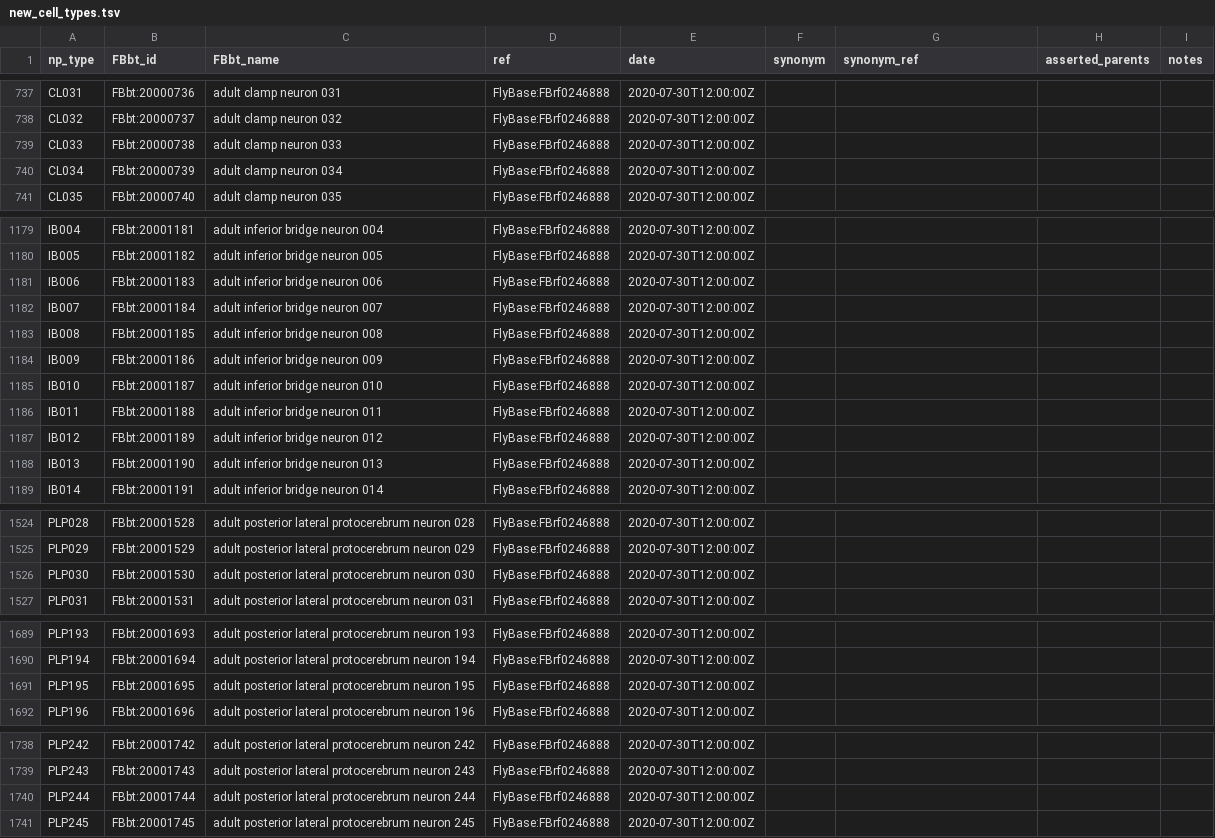
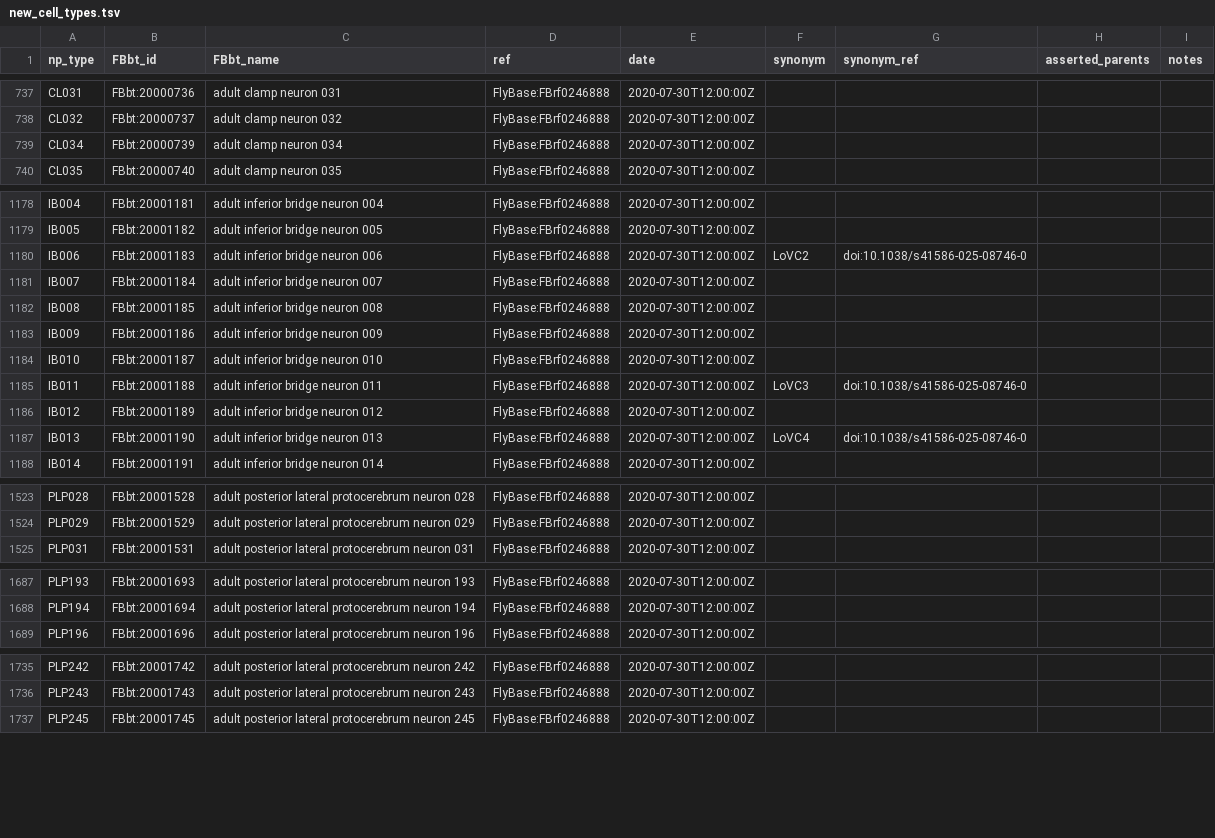
Before and after one commit to FlyBase/drosophila-anatomy-developmental-ontology, a TSV file: src/patterns/robot_template_projects/hemibrain_new_types/new_cell_types.tsv, drawn as a sheet; only a part is shown, gaps mark what is left out; the diff covers the shown part only.

```diff
--- a/src/patterns/robot_template_projects/hemibrain_new_types/new_cell_types.tsv
+++ b/src/patterns/robot_template_projects/hemibrain_new_types/new_cell_types.tsv
@@ -738,3 +738,2 @@ CL031	FBbt:20000736	adult clamp neuron 031	FlyBase:FBrf0246888	2020-07-30T12:00:
 CL032	FBbt:20000737	adult clamp neuron 032	FlyBase:FBrf0246888	2020-07-30T12:00:00Z				
-CL033	FBbt:20000738	adult clamp neuron 033	FlyBase:FBrf0246888	2020-07-30T12:00:00Z				
 CL034	FBbt:20000739	adult clamp neuron 034	FlyBase:FBrf0246888	2020-07-30T12:00:00Z				
@@ -1180,3 +1179,3 @@ IB004	FBbt:20001181	adult inferior bridge neuron 004	FlyBase:FBrf0246888	2020-07
 IB005	FBbt:20001182	adult inferior bridge neuron 005	FlyBase:FBrf0246888	2020-07-30T12:00:00Z				
-IB006	FBbt:20001183	adult inferior bridge neuron 006	FlyBase:FBrf0246888	2020-07-30T12:00:00Z				
+IB006	FBbt:20001183	adult inferior bridge neuron 006	FlyBase:FBrf0246888	2020-07-30T12:00:00Z	LoVC2	doi:10.1038/s41586-025-08746-0		
 IB007	FBbt:20001184	adult inferior bridge neuron 007	FlyBase:FBrf0246888	2020-07-30T12:00:00Z				
@@ -1185,5 +1184,5 @@ IB009	FBbt:20001186	adult inferior bridge neuron 009	FlyBase:FBrf0246888	2020-07
 IB010	FBbt:20001187	adult inferior bridge neuron 010	FlyBase:FBrf0246888	2020-07-30T12:00:00Z				
-IB011	FBbt:20001188	adult inferior bridge neuron 011	FlyBase:FBrf0246888	2020-07-30T12:00:00Z				
+IB011	FBbt:20001188	adult inferior bridge neuron 011	FlyBase:FBrf0246888	2020-07-30T12:00:00Z	LoVC3	doi:10.1038/s41586-025-08746-0		
 IB012	FBbt:20001189	adult inferior bridge neuron 012	FlyBase:FBrf0246888	2020-07-30T12:00:00Z				
-IB013	FBbt:20001190	adult inferior bridge neuron 013	FlyBase:FBrf0246888	2020-07-30T12:00:00Z				
+IB013	FBbt:20001190	adult inferior bridge neuron 013	FlyBase:FBrf0246888	2020-07-30T12:00:00Z	LoVC4	doi:10.1038/s41586-025-08746-0		
 IB014	FBbt:20001191	adult inferior bridge neuron 014	FlyBase:FBrf0246888	2020-07-30T12:00:00Z				
@@ -1525,3 +1524,2 @@ PLP028	FBbt:20001528	adult posterior lateral protocerebrum neuron 028	FlyBase:FB
 PLP029	FBbt:20001529	adult posterior lateral protocerebrum neuron 029	FlyBase:FBrf0246888	2020-07-30T12:00:00Z				
-PLP030	FBbt:20001530	adult posterior lateral protocerebrum neuron 030	FlyBase:FBrf0246888	2020-07-30T12:00:00Z				
 PLP031	FBbt:20001531	adult posterior lateral protocerebrum neuron 031	FlyBase:FBrf0246888	2020-07-30T12:00:00Z				
@@ -1690,3 +1688,2 @@ PLP193	FBbt:20001693	adult posterior lateral protocerebrum neuron 193	FlyBase:FB
 PLP194	FBbt:20001694	adult posterior lateral protocerebrum neuron 194	FlyBase:FBrf0246888	2020-07-30T12:00:00Z				
-PLP195	FBbt:20001695	adult posterior lateral protocerebrum neuron 195	FlyBase:FBrf0246888	2020-07-30T12:00:00Z				
 PLP196	FBbt:20001696	adult posterior lateral protocerebrum neuron 196	FlyBase:FBrf0246888	2020-07-30T12:00:00Z				
@@ -1739,3 +1736,2 @@ PLP242	FBbt:20001742	adult posterior lateral protocerebrum neuron 242	FlyBase:FB
 PLP243	FBbt:20001743	adult posterior lateral protocerebrum neuron 243	FlyBase:FBrf0246888	2020-07-30T12:00:00Z				
-PLP244	FBbt:20001744	adult posterior lateral protocerebrum neuron 244	FlyBase:FBrf0246888	2020-07-30T12:00:00Z				
 PLP245	FBbt:20001745	adult posterior lateral protocerebrum neuron 245	FlyBase:FBrf0246888	2020-07-30T12:00:00Z				
```
Also changed, not shown: 2 removed rows and 12 edited cells elsewhere in this file, src/ontology/neuron_symbols.tsv, src/patterns/robot_template_projects/flywire_neurons/FBbt_ID-cell_type.tsv, 1 other file.
